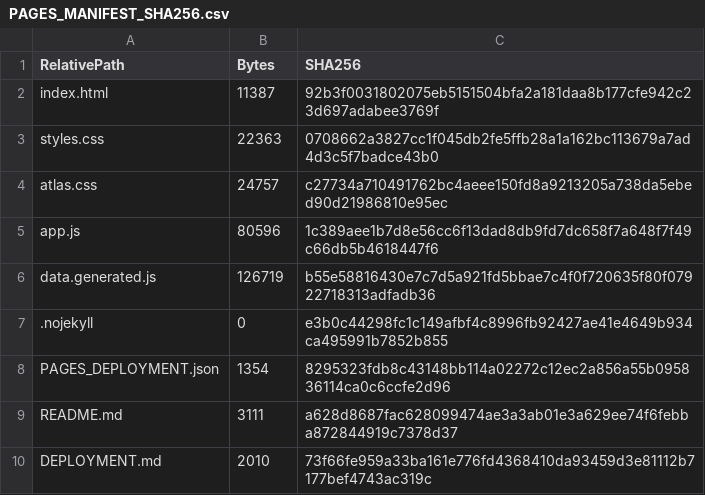
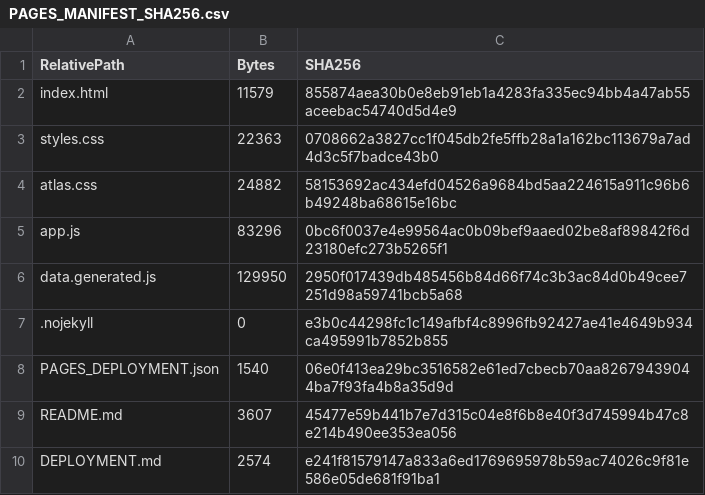
Before and after one commit to LLL-Laboratory/shared-city-cloud, a CSV file: PAGES_MANIFEST_SHA256.csv, drawn as a sheet.

```diff
--- a/PAGES_MANIFEST_SHA256.csv
+++ b/PAGES_MANIFEST_SHA256.csv
@@ -1,10 +1,10 @@
 RelativePath,Bytes,SHA256
-index.html,11387,92b3f0031802075eb5151504bfa2a181daa8b177cfe942c23d697adabee3769f
+index.html,11579,855874aea30b0e8eb91eb1a4283fa335ec94bb4a47ab55aceebac54740d5d4e9
 styles.css,22363,0708662a3827cc1f045db2fe5ffb28a1a162bc113679a7ad4d3c5f7badce43b0
-atlas.css,24757,c27734a710491762bc4aeee150fd8a9213205a738da5ebed90d21986810e95ec
-app.js,80596,1c389aee1b7d8e56cc6f13dad8db9fd7dc658f7a648f7f49c66db5b4618447f6
-data.generated.js,126719,b55e58816430e7c7d5a921fd5bbae7c4f0f720635f80f07922718313adfadb36
+atlas.css,24882,58153692ac434efd04526a9684bd5aa224615a911c96b6b49248ba68615e16bc
+app.js,83296,0bc6f0037e4e99564ac0b09bef9aaed02be8af89842f6d23180efc273b5265f1
+data.generated.js,129950,2950f017439db485456b84d66f74c3b3ac84d0b49cee7251d98a59741bcb5a68
 .nojekyll,0,e3b0c44298fc1c149afbf4c8996fb92427ae41e4649b934ca495991b7852b855
-PAGES_DEPLOYMENT.json,1354,8295323fdb8c43148bb114a02272c12ec2a856a55b095836114ca0c6ccfe2d96
-README.md,3111,a628d8687fac628099474ae3a3ab01e3a629ee74f6febba872844919c7378d37
-DEPLOYMENT.md,2010,73f66fe959a33ba161e776fd4368410da93459d3e81112b7177bef4743ac319c
+PAGES_DEPLOYMENT.json,1540,06e0f413ea29bc3516582e61ed7cbecb70aa82679439044ba7f93fa4b8a35d9d
+README.md,3607,45477e59b441b7e7d315c04e8f6b8e40f3d745994b47c8e214b490ee353ea056
+DEPLOYMENT.md,2574,e241f81579147a833a6ed1769695978b59ac74026c9f81e586e05de681f91ba1
```
Also changed, not shown: 7 other files.
